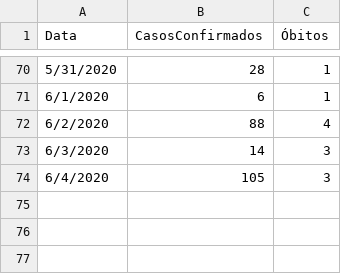
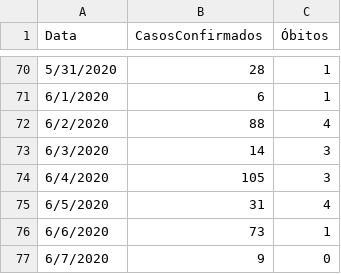
Before and after one commit to evertonenrico/covid-sor, a CSV file: COVID19-SOR.csv, drawn as a sheet; only a part is shown, gaps mark what is left out.

Commit message:
Update COVID19-SOR.csv

```diff
--- a/COVID19-SOR.csv
+++ b/COVID19-SOR.csv
@@ -74 +74,4 @@
 "6/4/2020","105","3"
+"6/5/2020","31","4"
+"6/6/2020","73","1"
+"6/7/2020","9","0"
```
